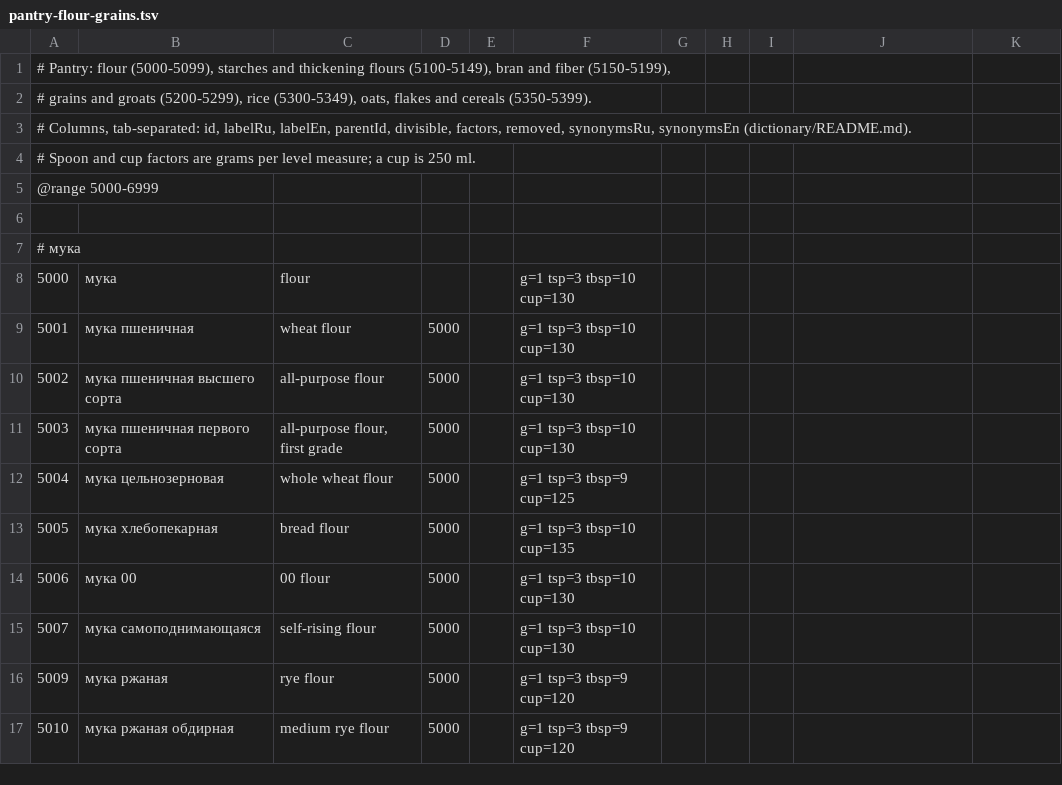
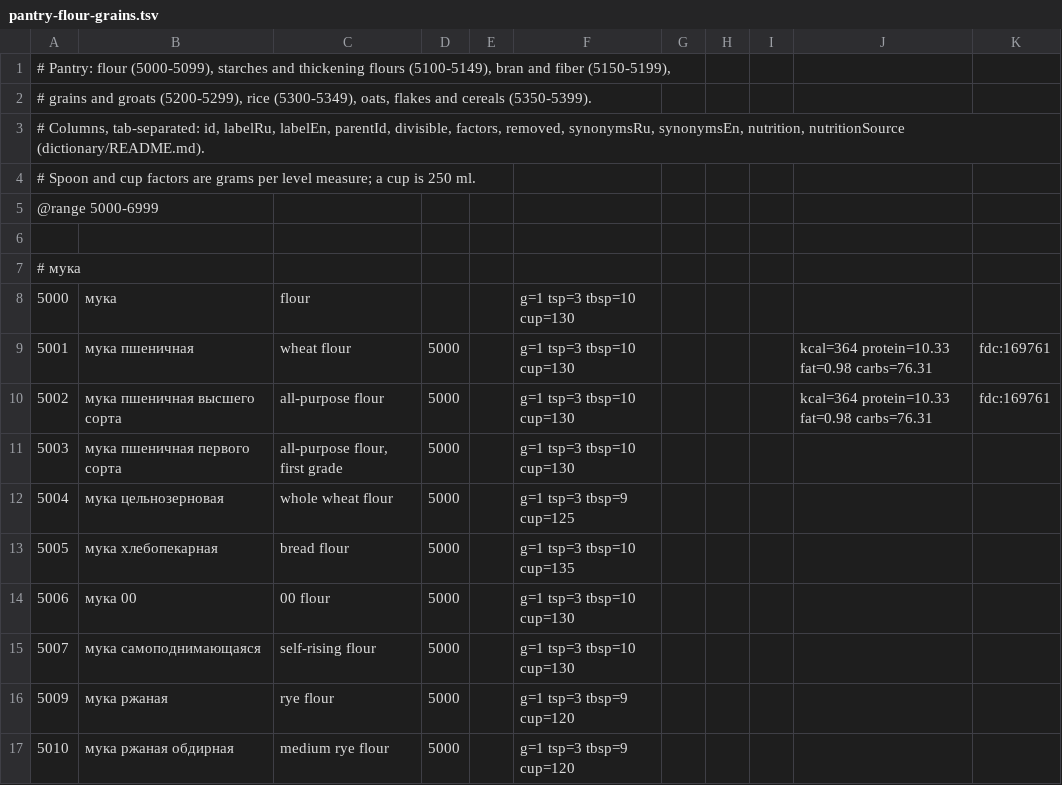
Before and after one commit to naturalperformance-studio/recipe-fork, a TSV file: dictionary/pantry-flour-grains.tsv, drawn as a sheet; only a part is shown.

```diff
--- a/dictionary/pantry-flour-grains.tsv
+++ b/dictionary/pantry-flour-grains.tsv
@@ -2,3 +2,3 @@
 # grains and groats (5200-5299), rice (5300-5349), oats, flakes and cereals (5350-5399).
-# Columns, tab-separated: id, labelRu, labelEn, parentId, divisible, factors, removed, synonymsRu, synonymsEn (dictionary/README.md).
+# Columns, tab-separated: id, labelRu, labelEn, parentId, divisible, factors, removed, synonymsRu, synonymsEn, nutrition, nutritionSource (dictionary/README.md).
 # Spoon and cup factors are grams per level measure; a cup is 250 ml.
@@ -8,4 +8,4 @@
 5000	мука	flour			g=1 tsp=3 tbsp=10 cup=130
-5001	мука пшеничная	wheat flour	5000		g=1 tsp=3 tbsp=10 cup=130
-5002	мука пшеничная высшего сорта	all-purpose flour	5000		g=1 tsp=3 tbsp=10 cup=130
+5001	мука пшеничная	wheat flour	5000		g=1 tsp=3 tbsp=10 cup=130				kcal=364 protein=10.33 fat=0.98 carbs=76.31	fdc:169761
+5002	мука пшеничная высшего сорта	all-purpose flour	5000		g=1 tsp=3 tbsp=10 cup=130				kcal=364 protein=10.33 fat=0.98 carbs=76.31	fdc:169761
 5003	мука пшеничная первого сорта	all-purpose flour, first grade	5000		g=1 tsp=3 tbsp=10 cup=130
```
Also changed, not shown: dictionary/animal-dairy.tsv, dictionary/pantry-sweet-baking.tsv, 10 other files.
